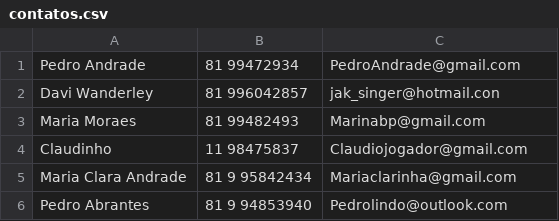
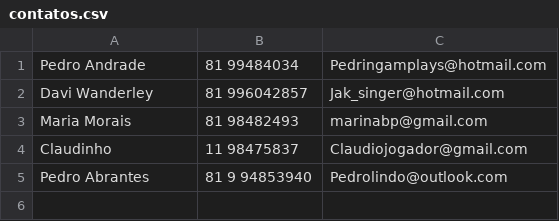
Before and after one commit to Odaviespecifico/python-basics, a CSV file: Classes/Aula 05/contatos.csv, drawn as a sheet.

```diff
--- a/Classes/Aula 05/contatos.csv
+++ b/Classes/Aula 05/contatos.csv
@@ -1,6 +1,5 @@
-Pedro Andrade;81 99472934;PedroAndrade@gmail.com
-Davi Wanderley;81 996042857;jak_singer@hotmail.con
-Maria Moraes;81 99482493;Marinabp@gmail.com
+Pedro Andrade;81 99484034;Pedringamplays@hotmail.com
+Davi Wanderley;81 996042857;Jak_singer@hotmail.com
+Maria Morais;81 98482493;marinabp@gmail.com
 Claudinho;11 98475837;Claudiojogador@gmail.com
-Maria Clara Andrade;81 9 95842434;Mariaclarinha@gmail.com
 Pedro Abrantes;81 9 94853940;Pedrolindo@outlook.com
```
Also changed, not shown: 1 other file.
